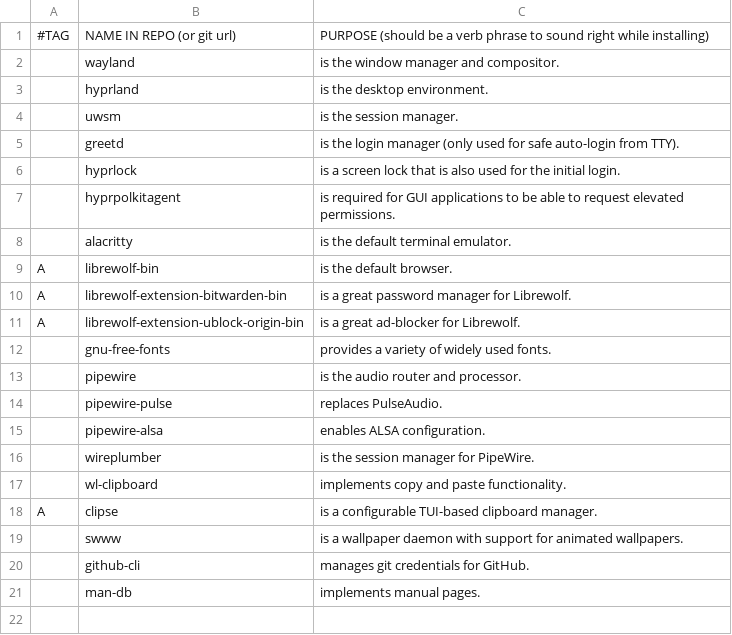
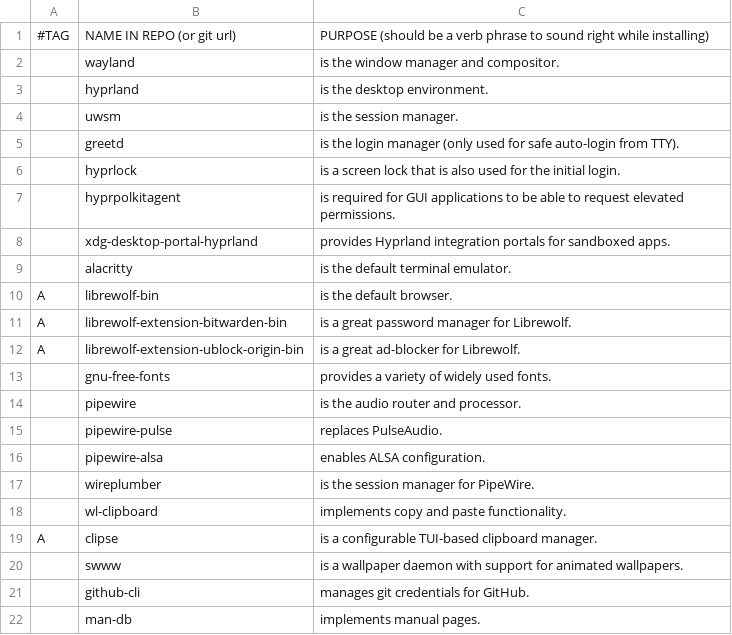
Before and after one commit to cole-sullivan/CALICS, a CSV file: progs.csv, drawn as a sheet; the diff names each change by its address in the sheet, - before the commit and + after, or states it on an @@ line.

Commit message:
added xdg-desktop-portal-hyprland

```diff
--- a/progs.csv
+++ b/progs.csv
+row 8:  | xdg-desktop-portal-hyprland | provides Hyprland integration portals for sandboxed apps.
```
